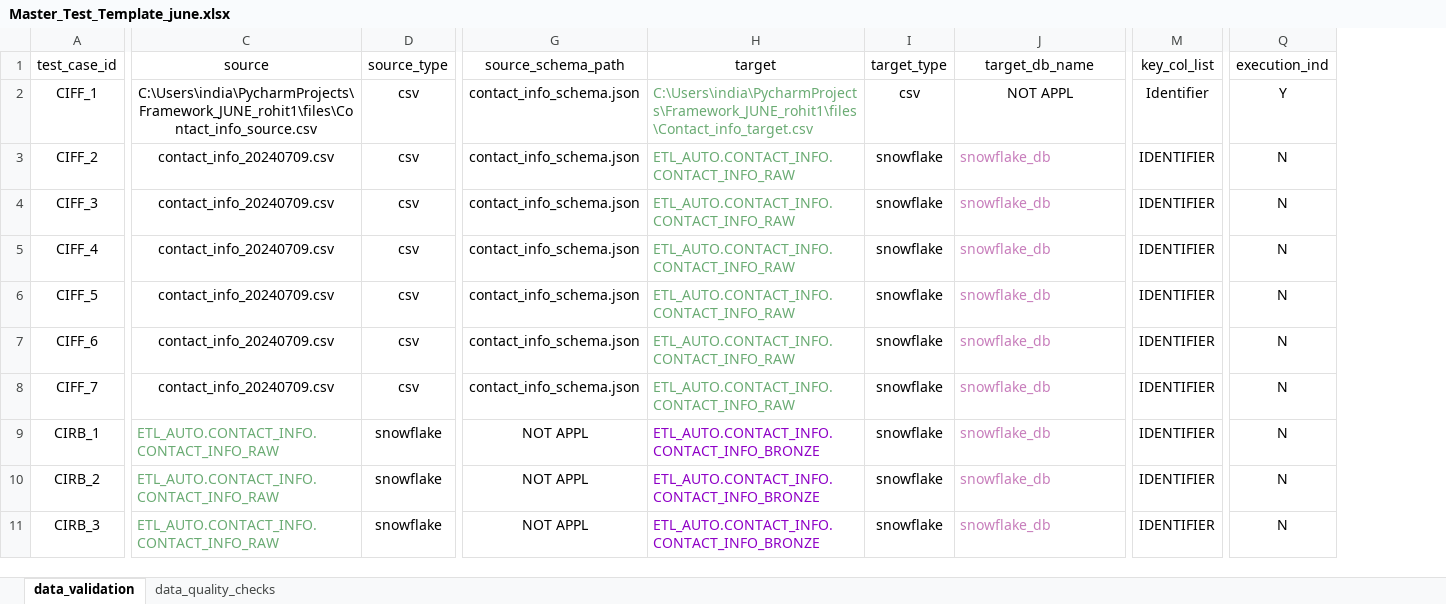
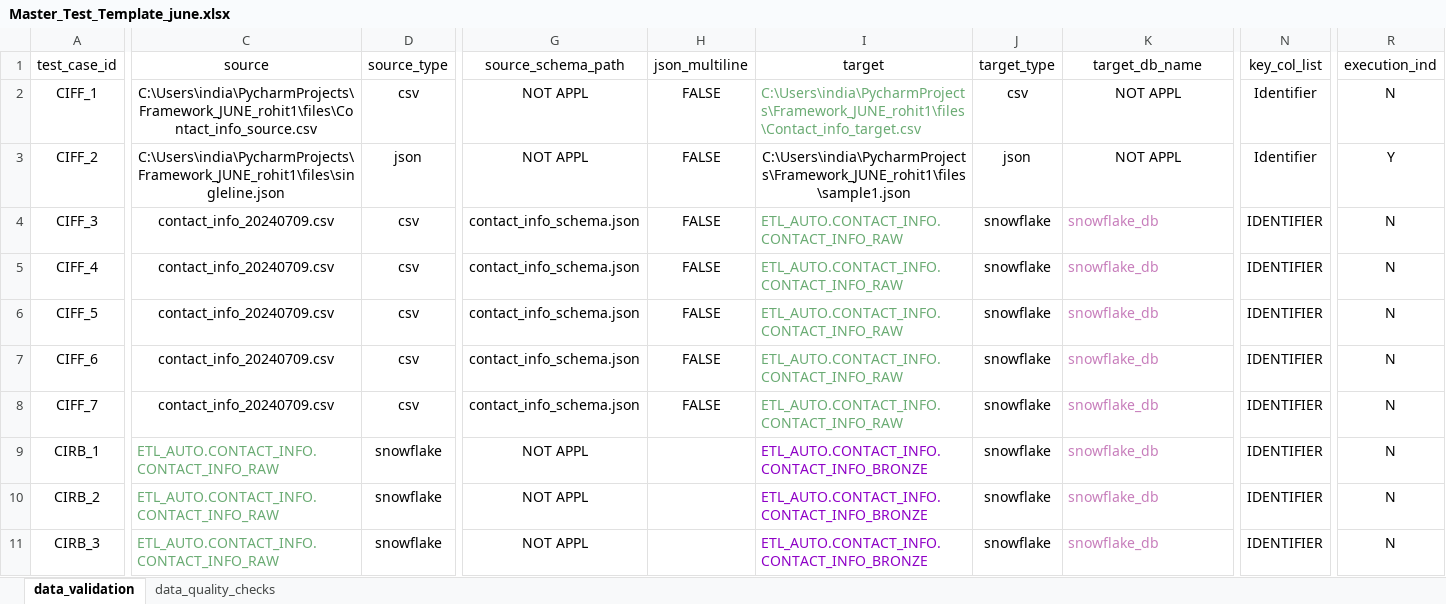
Before and after one commit to nukalarohit/Framework_JUNE_rohit, an Excel workbook: config/Master_Test_Template_june.xlsx, sheet data_validation, drawn as a sheet; only a part is shown, gaps mark what is left out; values as stored, in another font and other column widths than the file's, no borders; addresses are those after the commit; the diff names each change by its address in the sheet, - before the commit and + after, or states it on an @@ line.

```diff
--- a/config/Master_Test_Template_june.xlsx (sheet data_validation)
+++ b/config/Master_Test_Template_june.xlsx (sheet data_validation)
+column H (json_multiline), rows 2-8: all FALSE
-G2:G3 (source_schema_path): contact_info_schema.json
+G2:G3 (source_schema_path): NOT APPL
-R2 (execution_ind): Y
+R2 (execution_ind): N
-C3 (source): contact_info_20240709.csv
+C3 (source): C:\Users\india\PycharmProjects\Framework_JUNE_rohit1\files\singleline.json
-D3 (source_type): csv
+D3 (source_type): json
-I3 (target): ETL_AUTO.CONTACT_INFO.CONTACT_INFO_RAW
+I3 (target): C:\Users\india\PycharmProjects\Framework_JUNE_rohit1\files\sample1.json
@@ I3 text colour: #6AAB73 → black, alignment: left → center @@
-J3 (target_type): snowflake
+J3 (target_type): json
-K3 (target_db_name): snowflake_db
+K3 (target_db_name): NOT APPL
@@ K3 alignment: left → center, text colour: #C77DBB → black @@
-N3 (key_col_list): IDENTIFIER
+N3 (key_col_list): Identifier
-R3 (execution_ind): N
+R3 (execution_ind): Y
```
Also changed, not shown: 8 other files.
